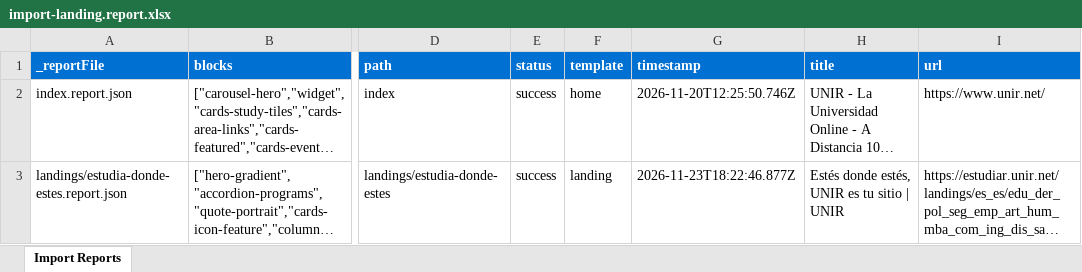
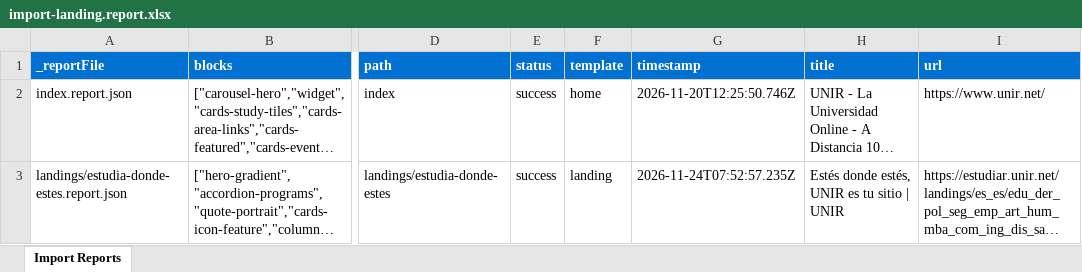
Before and after one commit to yargudin/unir-demo, an Excel workbook: tools/importer/reports/import-landing.report.xlsx, sheet Import Reports, drawn as a sheet; only a part is shown, gaps mark what is left out; long unchanged cells end in …; values as stored, in another font and other column widths than the file's, no borders; the diff names each change by its address in the sheet, - before the commit and + after, or states it on an @@ line.

```diff
--- a/tools/importer/reports/import-landing.report.xlsx (sheet Import Reports)
+++ b/tools/importer/reports/import-landing.report.xlsx (sheet Import Reports)
-G3 (timestamp): 2026-11-23T18:22:46.877Z
+G3 (timestamp): 2026-11-24T07:52:57.235Z
```
Also changed, not shown: 13 other files.
